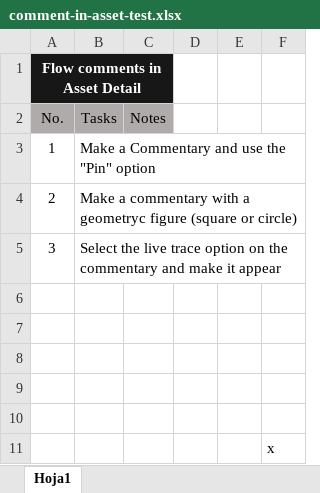
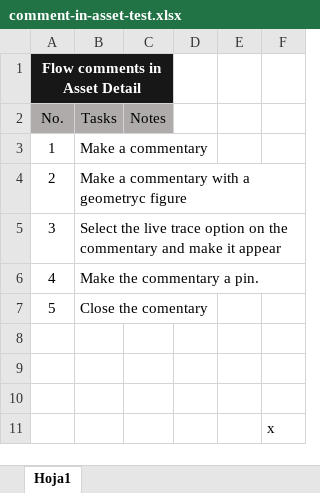
Before and after one commit to syl1409/design-system, an Excel workbook: UX-test/approve-reject/comment-in-asset-test.xlsx, sheet Hoja1, drawn as a sheet; values as stored, in another font and other column widths than the file's, no borders; the diff names each change by its address in the sheet, - before the commit and + after, or states it on an @@ line.

Commit message:
comment prototype test
updated the format

```diff
--- a/UX-test/approve-reject/comment-in-asset-test.xlsx (sheet Hoja1)
+++ b/UX-test/approve-reject/comment-in-asset-test.xlsx (sheet Hoja1)
-B3 (Tasks): Make a Commentary and use the "Pin" option
+B3 (Tasks): Make a commentary
-B4 (Tasks): …geometryc figure (square or circle)
+B4 (Tasks): …geometryc figure
-row 6: (empty)
+row 6: 4 | Make the commentary a pin.
-row 7: (empty)
+row 7: 5 | Close the comentary
```
